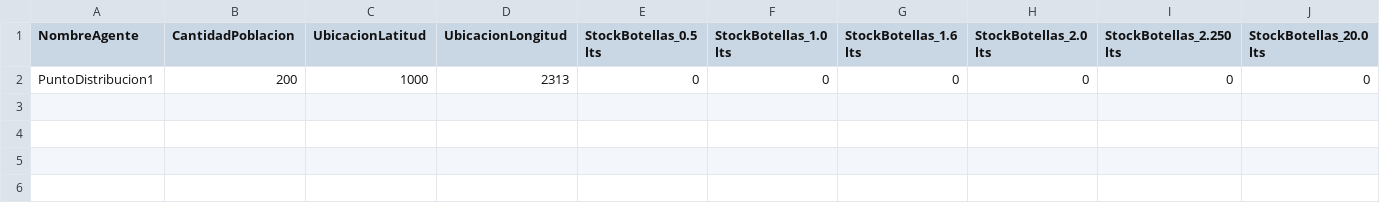
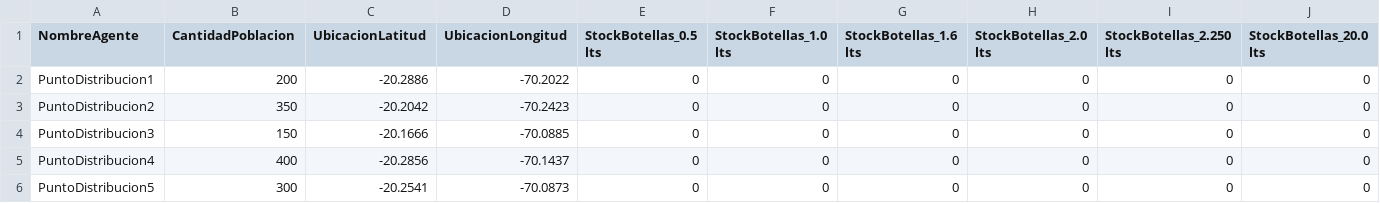
Before and after one commit to Eriverosa/MAS_DRHL, a CSV file: src/dataFiles/ArchivoAgente_PuntoDistribucion.csv, drawn as a sheet.

```diff
--- a/src/dataFiles/ArchivoAgente_PuntoDistribucion.csv
+++ b/src/dataFiles/ArchivoAgente_PuntoDistribucion.csv
@@ -1,2 +1,6 @@
 NombreAgente;CantidadPoblacion;UbicacionLatitud;UbicacionLongitud;StockBotellas_0.5 lts;StockBotellas_1.0 lts;StockBotellas_1.6 lts;StockBotellas_2.0 lts;StockBotellas_2.250 lts;StockBotellas_20.0 lts
-PuntoDistribucion1;200;1000;2313;0;0;0;0;0;0
+PuntoDistribucion1;200;-20.2886; -70.2022;0;0;0;0;0;0
+PuntoDistribucion2;350;-20.2042; -70.2423;0;0;0;0;0;0
+PuntoDistribucion3;150;-20.1666; -70.0885;0;0;0;0;0;0
+PuntoDistribucion4;400;-20.2856; -70.1437;0;0;0;0;0;0
+PuntoDistribucion5;300;-20.2541; -70.0873;0;0;0;0;0;0
```
Also changed, not shown: src/dataFiles/ArchivoAgente_LugarAcopio.csv, src/dataFiles/ArchivoAgente_Transporte.csv, 26 other files.
